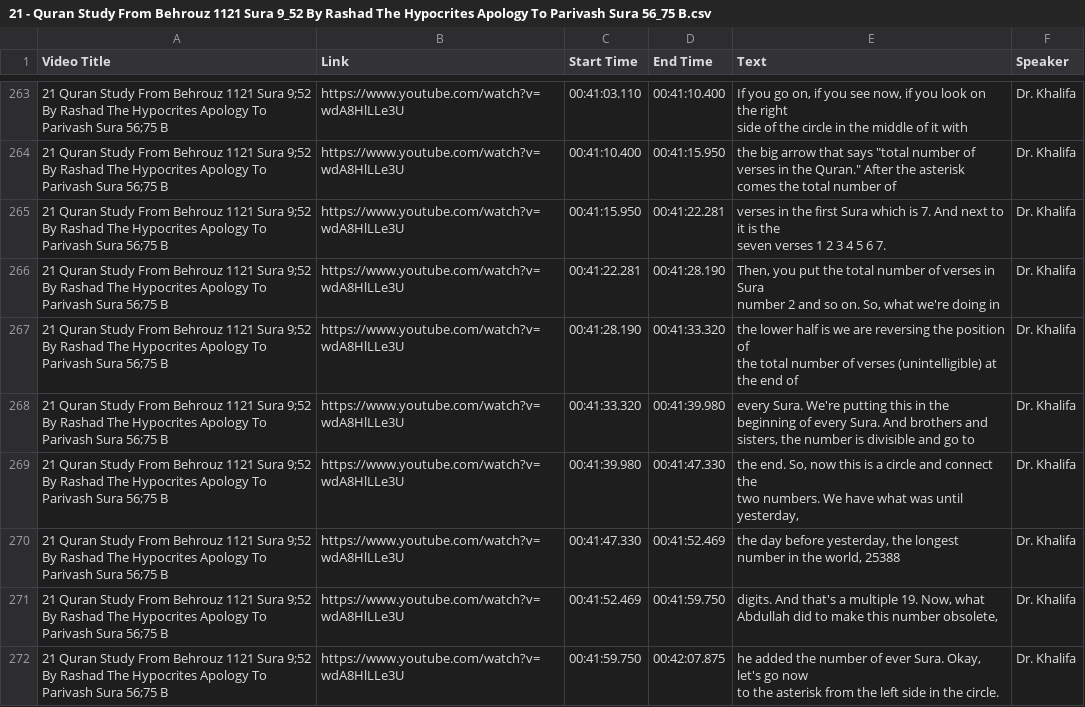
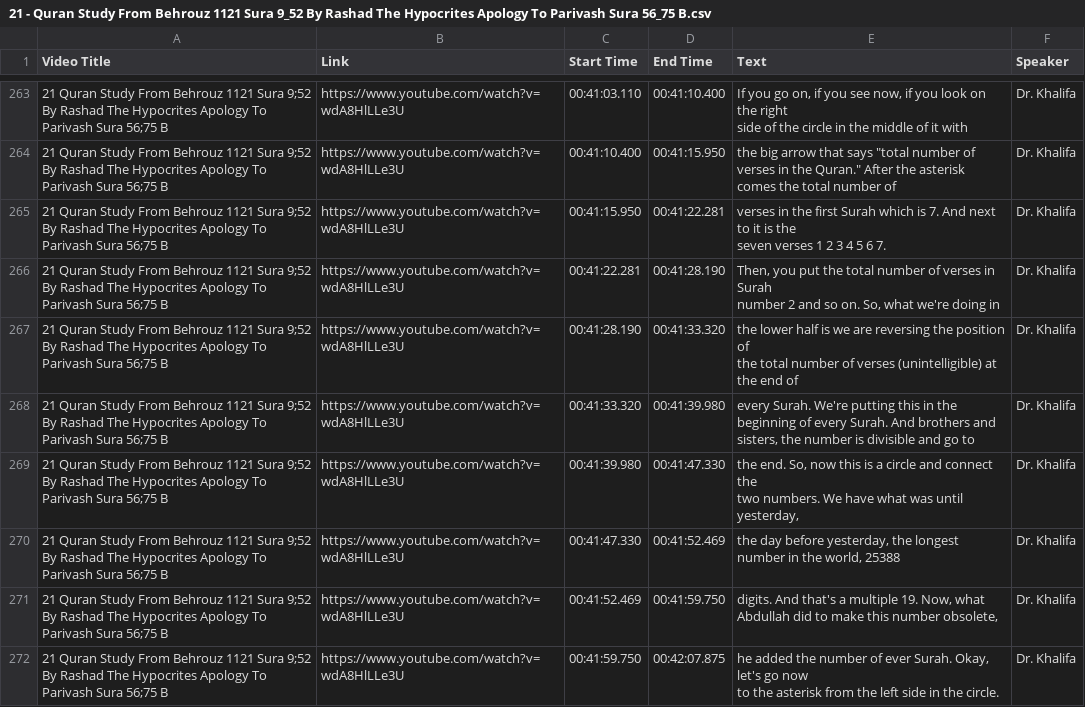
Before and after one commit to WikiSubmission/SubmissionArchives, a CSV file: data/sources/playlists/audio-transcripts/21 - Quran Study From Behrouz 1121 Sura 9_52 By Rashad The Hypocrites Apology To Parivash Sura 56_75 B.csv, drawn as a sheet; only a part is shown, gaps mark what is left out; the diff covers the shown part only.

```diff
--- a/data/sources/playlists/audio-transcripts/21 - Quran Study From Behrouz 1121 Sura 9_52 By Rashad The Hypocrites Apology To Parivash Sura 56_75 B.csv
+++ b/data/sources/playlists/audio-transcripts/21 - Quran Study From Behrouz 1121 Sura 9_52 By Rashad The Hypocrites Apology To Parivash Sura 56_75 B.csv
@@ -355,9 +355,9 @@ side of the circle in the middle of it with",Dr. Khalifa
 21 Quran Study From Behrouz 1121 Sura 9;52 By Rashad The Hypocrites Apology To Parivash Sura 56;75 B,https://www.youtube.com/watch?v=wdA8HlLLe3U,00:41:10.400,00:41:15.950,"the big arrow that says ""total number of verses in the Quran."" After the asterisk comes the total number of",Dr. Khalifa
-21 Quran Study From Behrouz 1121 Sura 9;52 By Rashad The Hypocrites Apology To Parivash Sura 56;75 B,https://www.youtube.com/watch?v=wdA8HlLLe3U,00:41:15.950,00:41:22.281,"verses in the first Sura which is 7. And next to it is the 
-seven verses 1 2 3 4 5 6 7.",Dr. Khalifa
-21 Quran Study From Behrouz 1121 Sura 9;52 By Rashad The Hypocrites Apology To Parivash Sura 56;75 B,https://www.youtube.com/watch?v=wdA8HlLLe3U,00:41:22.281,00:41:28.190,"Then, you put the total number of verses in Sura 
-number 2 and so on. So, what we're doing in",Dr. Khalifa
+21 Quran Study From Behrouz 1121 Sura 9;52 By Rashad The Hypocrites Apology To Parivash Sura 56;75 B,https://www.youtube.com/watch?v=wdA8HlLLe3U,00:41:15.950,00:41:22.281,"verses in the first Surah which is 7. And next to it is the 
+seven verses 1 2 3 4 5 6 7.",Dr. Khalifa
+21 Quran Study From Behrouz 1121 Sura 9;52 By Rashad The Hypocrites Apology To Parivash Sura 56;75 B,https://www.youtube.com/watch?v=wdA8HlLLe3U,00:41:22.281,00:41:28.190,"Then, you put the total number of verses in Surah 
+number 2 and so on. So, what we're doing in",Dr. Khalifa
 21 Quran Study From Behrouz 1121 Sura 9;52 By Rashad The Hypocrites Apology To Parivash Sura 56;75 B,https://www.youtube.com/watch?v=wdA8HlLLe3U,00:41:28.190,00:41:33.320,"the lower half is we are reversing the position of 
 the total number of verses (unintelligible) at the end of",Dr. Khalifa
-21 Quran Study From Behrouz 1121 Sura 9;52 By Rashad The Hypocrites Apology To Parivash Sura 56;75 B,https://www.youtube.com/watch?v=wdA8HlLLe3U,00:41:33.320,00:41:39.980,"every Sura. We're putting this in the beginning of every Sura. And brothers and sisters, the number is divisible and go to",Dr. Khalifa
+21 Quran Study From Behrouz 1121 Sura 9;52 By Rashad The Hypocrites Apology To Parivash Sura 56;75 B,https://www.youtube.com/watch?v=wdA8HlLLe3U,00:41:33.320,00:41:39.980,"every Surah. We're putting this in the beginning of every Surah. And brothers and sisters, the number is divisible and go to",Dr. Khalifa
 21 Quran Study From Behrouz 1121 Sura 9;52 By Rashad The Hypocrites Apology To Parivash Sura 56;75 B,https://www.youtube.com/watch?v=wdA8HlLLe3U,00:41:39.980,00:41:47.330,"the end. So, now this is a circle and connect the 
@@ -367,3 +367,3 @@ two numbers. We have what was until yesterday,",Dr. Khalifa
 Abdullah did to make this number obsolete,",Dr. Khalifa
-21 Quran Study From Behrouz 1121 Sura 9;52 By Rashad The Hypocrites Apology To Parivash Sura 56;75 B,https://www.youtube.com/watch?v=wdA8HlLLe3U,00:41:59.750,00:42:07.875,"he added the number of ever Sura. Okay, let's go now
-to the asterisk from the left side in the circle.",Dr. Khalifa
+21 Quran Study From Behrouz 1121 Sura 9;52 By Rashad The Hypocrites Apology To Parivash Sura 56;75 B,https://www.youtube.com/watch?v=wdA8HlLLe3U,00:41:59.750,00:42:07.875,"he added the number of ever Surah. Okay, let's go now
+to the asterisk from the left side in the circle.",Dr. Khalifa
```
Also changed, not shown: 29 edited cells elsewhere in this file, data/sources/playlists/audio-transcripts/02 - Quran Study From Azhar 2 Sura 95 & Sura 96 By M Sabahi Two Verses Of Sura 9 Dropped Out To Demons.csv, data/sources/playlists/audio-transcripts/03 - Quran Study From Azhar 3 Sura 10_79 92 & Sura 23 By Rashad_s Khutba 01 19 1990 Sura 3_110 117 By.csv, 50 other files.
